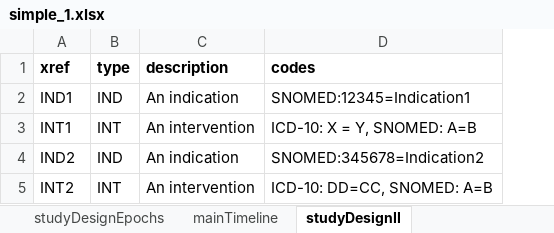
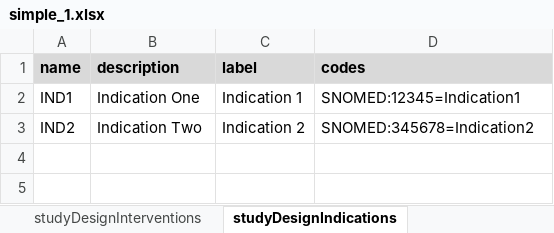
Before and after one commit to cdisc-org/DDF-RA, an Excel workbook: Documents/Examples/Other/simple_1.xlsx, sheet studyDesignIndications, drawn as a sheet; values as stored, in another font and other column widths than the file's, no borders; removed rows and columns are numbered as before the commit, all else as after; the diff names each change by its address in the sheet, - before the commit and + after, or states it on an @@ line.

```diff
--- a/Documents/Examples/Other/simple_1.xlsx (sheet studyDesignIndications)
+++ b/Documents/Examples/Other/simple_1.xlsx (sheet studyDesignIndications)
-sheet tab: studyDesignII
+sheet tab: studyDesignIndications
+sheet tab: studyDesignInterventions
-column B (type), row 2: IND; row 4: IND
+column C (label), rows 2-3: Indication 1 | Indication 2
-A1: xref
+A1: name
-A1 fill: none
+A1 fill: #D9D9D9
-B1 fill: none
+B1 fill: #D9D9D9
-D1 fill: none
+D1 fill: #D9D9D9
-B2 (description): An indication
+B2 (description): Indication One
-row 3: INT1 | INT | An intervention | ICD-10: X = Y, SNOMED: A=B
-B3 (description): An indication
+B3 (description): Indication Two
-row 5: INT2 | INT | An intervention | ICD-10: DD=CC, SNOMED: A=B
```
Also changed, not shown: sheet mainTimeline, sheet studyDesignPopulations, sheet studyDesignOE, sheet study, sheet configuration, sheet studyIdentifiers, other sheet tabs, Documents/Examples/CDISC_Pilot/CDISC_Pilot_Study.xlsx, Documents/Examples/NCT03421379/EliLilly_NCT03421379_Diabetes.xlsx, 9 other files.
